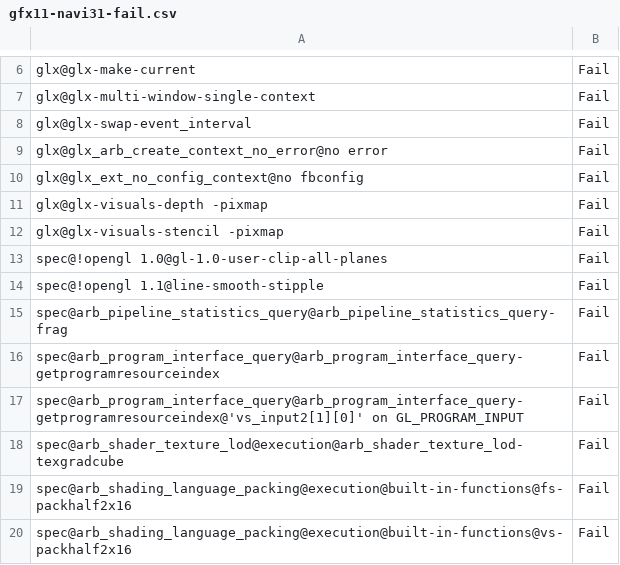
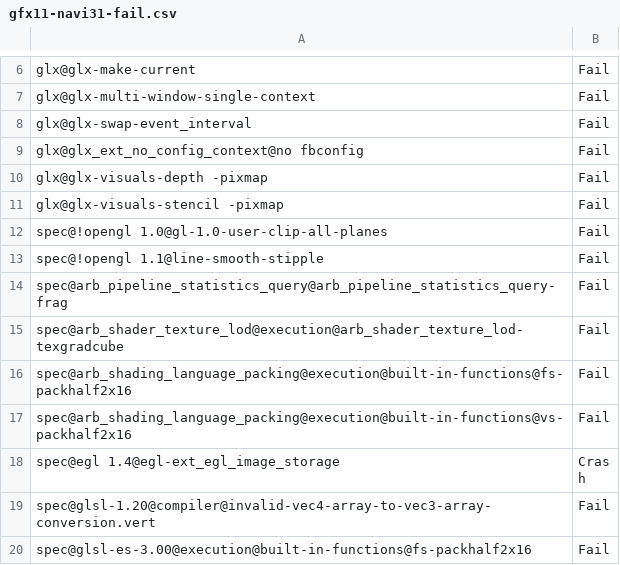
Before and after one commit to wmjb/mesa-trinity, a CSV file: src/gallium/drivers/radeonsi/ci/gfx11-navi31-fail.csv, drawn as a sheet; only a part is shown, gaps mark what is left out; the shorter side is filled out with more unchanged rows.

Commit message:
radeonsi/ci: update gfx11 failures
Reviewed-by: Pierre-Eric Pelloux-Prayer <pierre-eric.pelloux-prayer@amd.com>
Tested-by: Dieter Nützel <Dieter@nuetzel-hh.de>
Part-of: <https://gitlab.freedesktop.org/mesa/mesa/-/merge_requests/34016>

```diff
--- a/src/gallium/drivers/radeonsi/ci/gfx11-navi31-fail.csv
+++ b/src/gallium/drivers/radeonsi/ci/gfx11-navi31-fail.csv
@@ -8,3 +8,2 @@ glx@glx-multi-window-single-context,Fail
 glx@glx-swap-event_interval,Fail
-glx@glx_arb_create_context_no_error@no error,Fail
 glx@glx_ext_no_config_context@no fbconfig,Fail
@@ -15,4 +14,2 @@ spec@!opengl 1.1@line-smooth-stipple,Fail
 spec@arb_pipeline_statistics_query@arb_pipeline_statistics_query-frag,Fail
-spec@arb_program_interface_query@arb_program_interface_query-getprogramresourceindex,Fail
-spec@arb_program_interface_query@arb_program_interface_query-getprogramresourceindex@'vs_input2[1][0]' on GL_PROGRAM_INPUT,Fail
 spec@arb_shader_texture_lod@execution@arb_shader_texture_lod-texgradcube,Fail
```
Also changed, not shown: src/gallium/drivers/radeonsi/ci/gfx11-navi31-flakes.csv.
